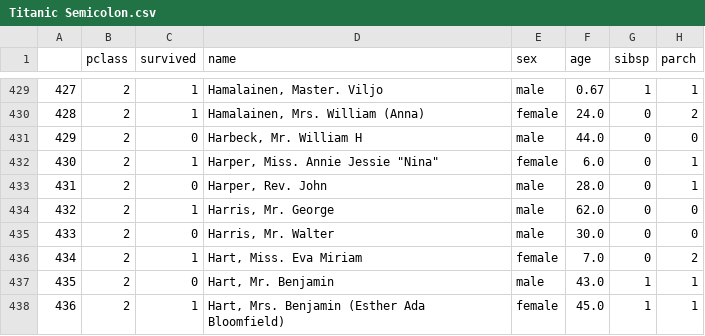
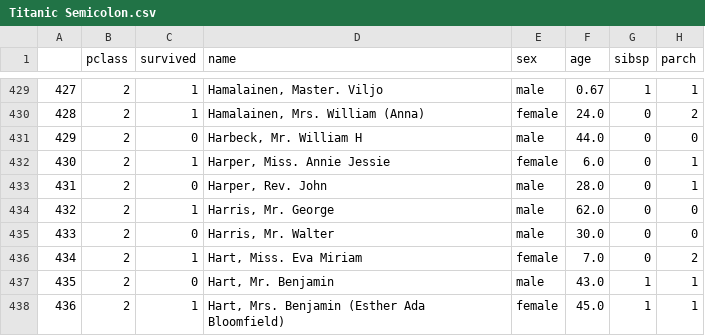
Before and after one commit to YBIFoundation/Dataset, a CSV file: Titanic Semicolon.csv, drawn as a sheet; only a part is shown, gaps mark what is left out; the diff names each change by its address in the sheet, - before the commit and + after, or states it on an @@ line.

Commit message:
Update Titanic Semicolon.csv

```diff
--- a/Titanic Semicolon.csv
+++ b/Titanic Semicolon.csv
-D432 (name): Harper, Miss. Annie Jessie "Nina"
+D432 (name): Harper, Miss. Annie Jessie
```
